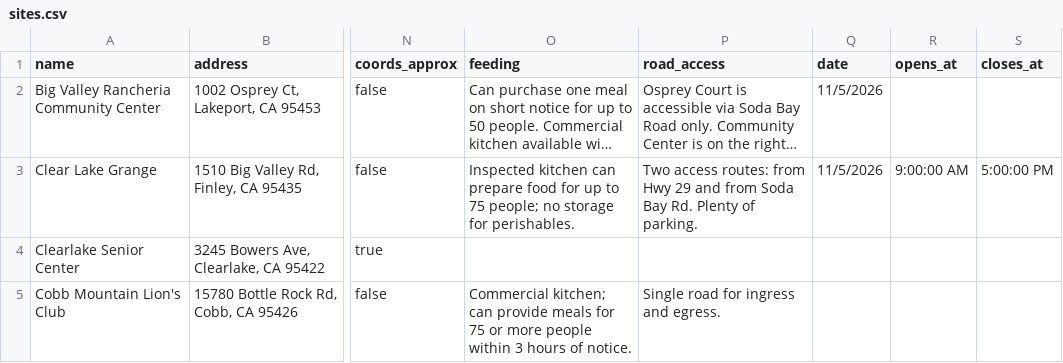
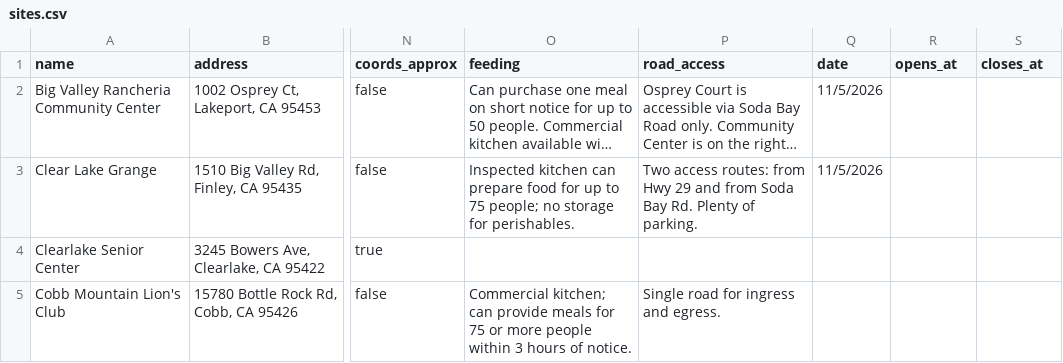
Before and after one commit to trackingcalifornia/lake-county-crc-map, a CSV file: sites.csv, drawn as a sheet; only a part is shown, gaps mark what is left out; long unchanged cells end in …; the diff names each change by its address in the sheet, - before the commit and + after, or states it on an @@ line.

```diff
--- a/sites.csv
+++ b/sites.csv
-R3 (opens_at): 9:00:00 AM
+R3 (opens_at): (empty)
-S3 (closes_at): 5:00:00 PM
+S3 (closes_at): (empty)
```
Also changed, not shown: 1 other file.
